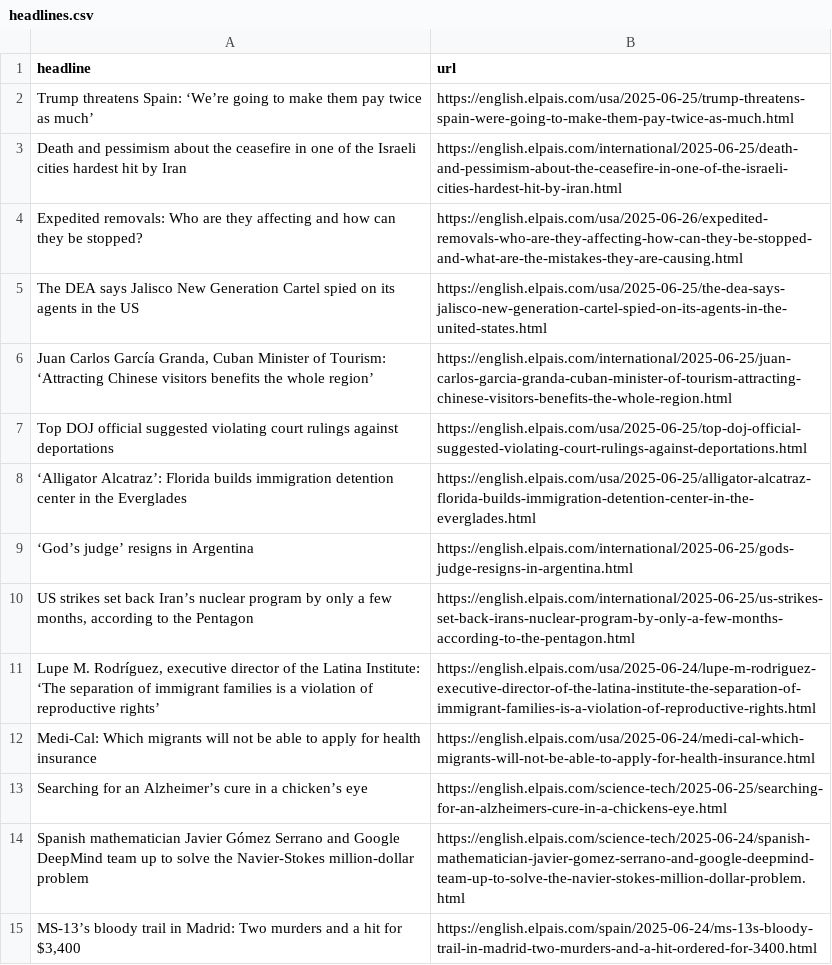
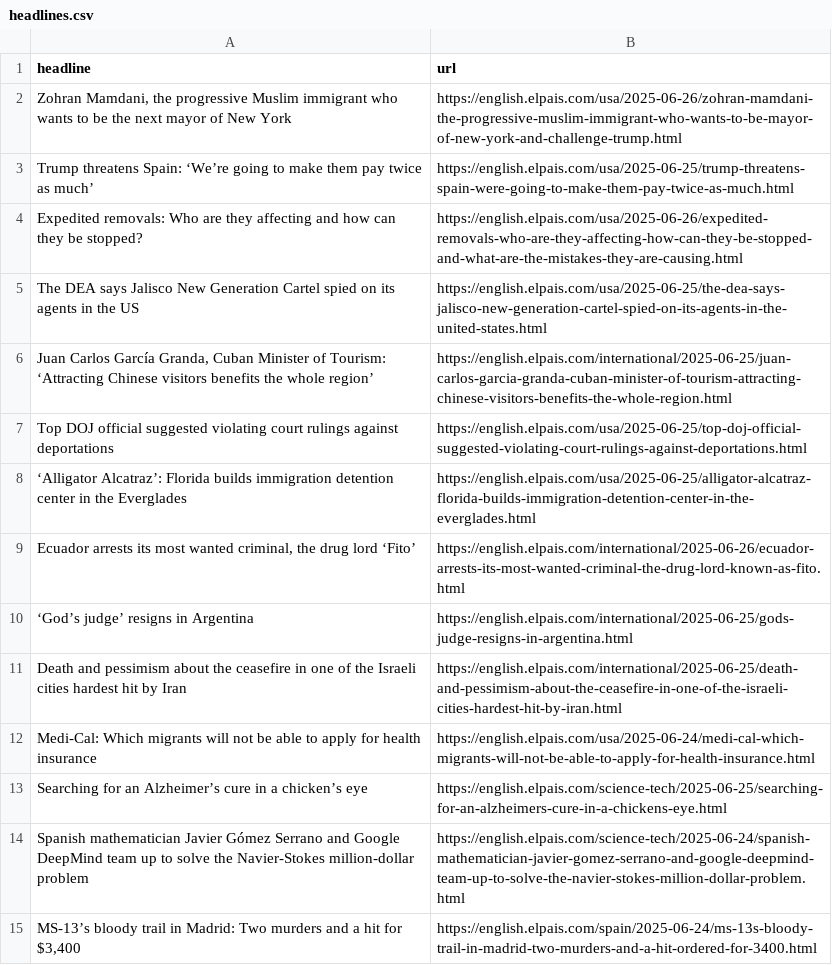
Before and after one commit to masashiijichi/el-pais-autoscraper, a CSV file: headlines.csv, drawn as a sheet; only a part is shown.

```diff
--- a/headlines.csv
+++ b/headlines.csv
@@ -1,4 +1,4 @@
 headline,url
+"Zohran Mamdani, the progressive Muslim immigrant who wants to be the next mayor of New York ",https://english.elpais.com/usa/2025-06-26/zohran-mamdani-the-progressive-muslim-immigrant-who-wants-to-be-mayor-of-new-york-and-challenge-trump.html
 Trump threatens Spain: ‘We’re going to make them pay twice as much’,https://english.elpais.com/usa/2025-06-25/trump-threatens-spain-were-going-to-make-them-pay-twice-as-much.html
-Death and pessimism about the ceasefire in one of the Israeli cities hardest hit by Iran,https://english.elpais.com/international/2025-06-25/death-and-pessimism-about-the-ceasefire-in-one-of-the-israeli-cities-hardest-hit-by-iran.html
 Expedited removals: Who are they affecting and how can they be stopped?,https://english.elpais.com/usa/2025-06-26/expedited-removals-who-are-they-affecting-how-can-they-be-stopped-and-what-are-the-mistakes-they-are-causing.html
@@ -8,5 +8,5 @@ Top DOJ official suggested violating court rulings against deportations,https://
 ‘Alligator Alcatraz’: Florida builds immigration detention center in the Everglades,https://english.elpais.com/usa/2025-06-25/alligator-alcatraz-florida-builds-immigration-detention-center-in-the-everglades.html
+"Ecuador arrests its most wanted criminal, the drug lord ‘Fito’",https://english.elpais.com/international/2025-06-26/ecuador-arrests-its-most-wanted-criminal-the-drug-lord-known-as-fito.html
 ‘God’s judge’ resigns in Argentina,https://english.elpais.com/international/2025-06-25/gods-judge-resigns-in-argentina.html
-"US strikes set back Iran’s nuclear program by only a few months, according to the Pentagon",https://english.elpais.com/international/2025-06-25/us-strikes-set-back-irans-nuclear-program-by-only-a-few-months-according-to-the-pentagon.html
-"Lupe M. Rodríguez, executive director of the Latina Institute: ‘The separation of immigrant families is a violation of reproductive rights’ ",https://english.elpais.com/usa/2025-06-24/lupe-m-rodriguez-executive-director-of-the-latina-institute-the-separation-of-immigrant-families-is-a-violation-of-reproductive-rights.html
+Death and pessimism about the ceasefire in one of the Israeli cities hardest hit by Iran,https://english.elpais.com/international/2025-06-25/death-and-pessimism-about-the-ceasefire-in-one-of-the-israeli-cities-hardest-hit-by-iran.html
 Medi-Cal: Which migrants will not be able to apply for health insurance,https://english.elpais.com/usa/2025-06-24/medi-cal-which-migrants-will-not-be-able-to-apply-for-health-insurance.html
```
